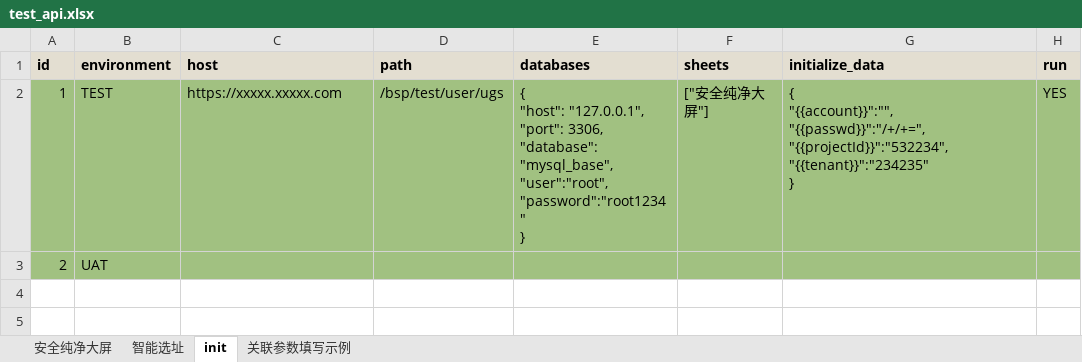
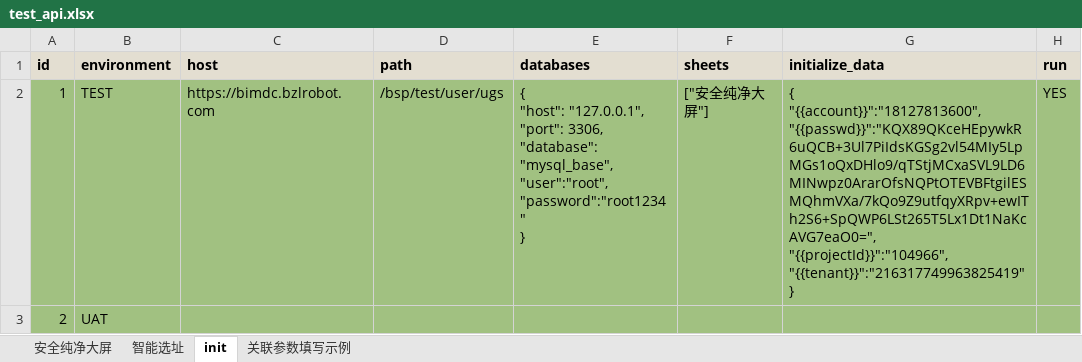
Before and after one commit to chenyongzhiaaron/apits, an Excel workbook: data/moduleA/test_cases/test_api.xlsx, sheet init, drawn as a sheet; values as stored, in another font and other column widths than the file's, no borders; conditional formats not drawn; ↵ is a line break in a cell; the diff names each change by its address in the sheet, - before the commit and + after, or states it on an @@ line.

```diff
--- a/data/moduleA/test_cases/test_api.xlsx (sheet init)
+++ b/data/moduleA/test_cases/test_api.xlsx (sheet init)
-C2 (host): https://xxxxx.xxxxx.com
+C2 (host): https://bimdc.bzlrobot.com
-G2 (initialize_data): { ↵ "{{account}}":"", ↵ "{{passwd}}":"/+/+=", ↵ "{{projectId}}":"532234", ↵ "{{tenant}}":"234235" ↵ }
+G2 (initialize_data): { ↵ "{{account}}":"18127813600", ↵ "{{passwd}}":"KQX89QKceHEpywkR6uQCB+3Ul7PiIdsKGSg2vl54MIy5LpMGs1oQxDHlo9/qTStjMCxaSVL9LD6MINwpz0ArarOfsNQPtOTEVBFtgilESMQhmVXa/7kQo9Z9utfqyXRpv+ewITh2S6+SpQWP6LSt265T5Lx1Dt1NaKcAVG7eaO0=", ↵ "{{projectId}}":"104966", ↵ "{{tenant}}":"216317749963825419" ↵ }
```
Also changed, not shown: sheet 安全纯净大屏, sheet 智能选址, 17 other files.
